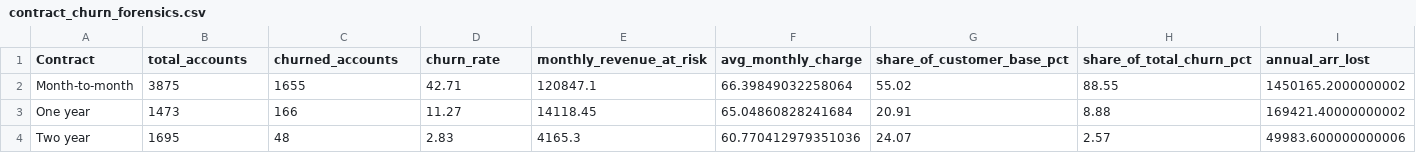
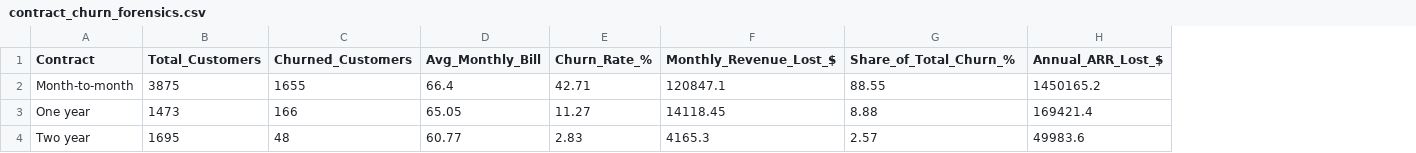
Before and after one commit to CosmicAuchitya/customer-churn-retention-analytics, a CSV file: output/tables/contract_churn_forensics.csv, drawn as a sheet; removed rows and columns are numbered as before the commit, all else as after; the diff names each change by its address in the sheet, - before the commit and + after, or states it on an @@ line.

```diff
--- a/output/tables/contract_churn_forensics.csv
+++ b/output/tables/contract_churn_forensics.csv
+column D (Avg_Monthly_Bill), rows 2-4: 66.4 | 65.05 | 60.77
-column F (avg_monthly_charge), rows 2-4: 66.39849032258064 | 65.04860828241684 | 60.770412979351036
-column G (share_of_customer_base_pct), rows 2-4: 55.02 | 20.91 | 24.07
-column I (annual_arr_lost), rows 2-4: 1450165.2000000002 | 169421.40000000002 | 49983.600000000006
+column H (Annual_ARR_Lost_$), rows 2-4: 1450165.2 | 169421.4 | 49983.6
-B1: total_accounts
+B1: Total_Customers
-C1: churned_accounts
+C1: Churned_Customers
-E1: churn_rate
+E1: Churn_Rate_%
-F1: monthly_revenue_at_risk
+F1: Monthly_Revenue_Lost_$
-G1: share_of_total_churn_pct
+G1: Share_of_Total_Churn_%
```
Also changed, not shown: output/tables/fiber_optic_bundling_matrix.csv, output/tables/payment_method_churn_analysis.csv, 7 other files.
